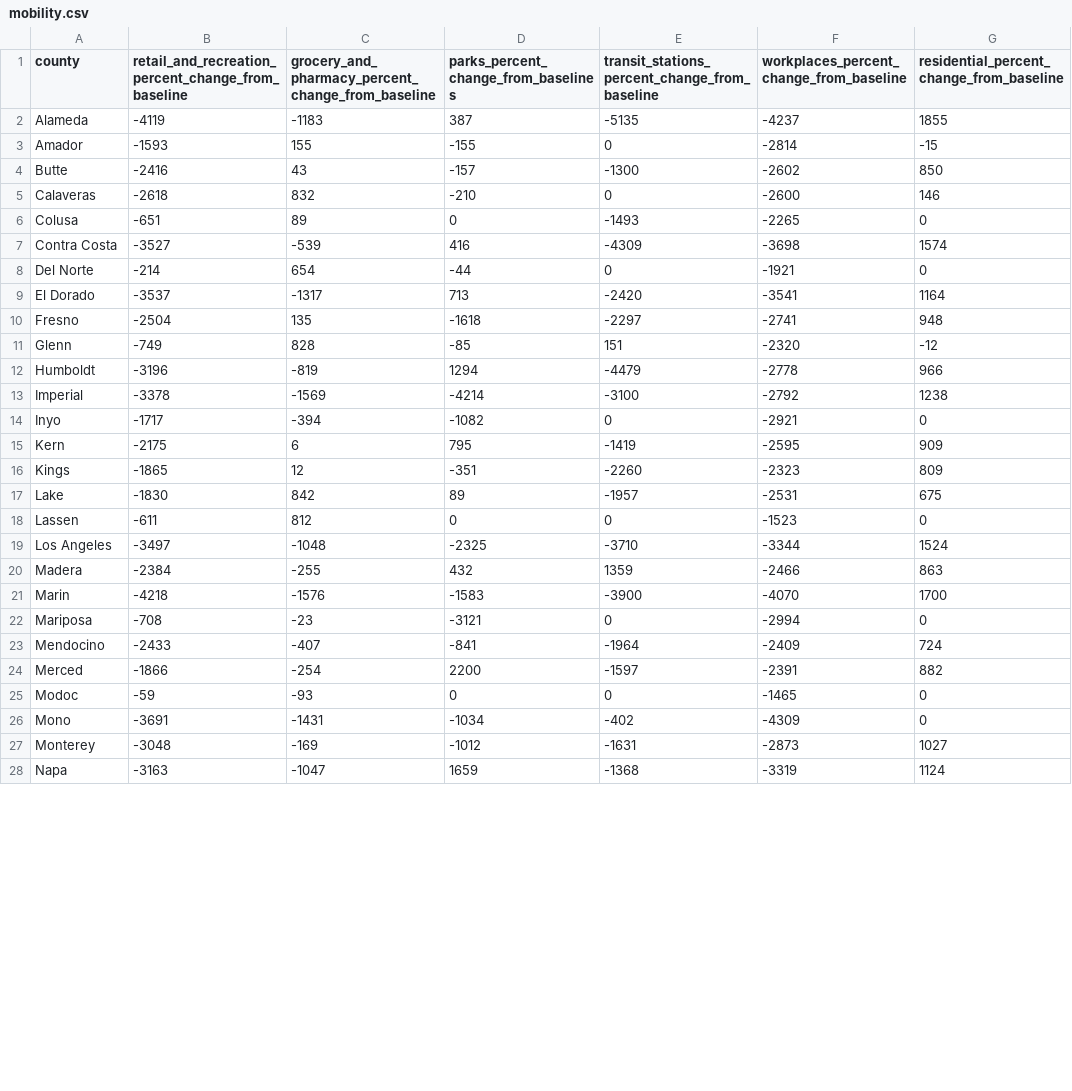
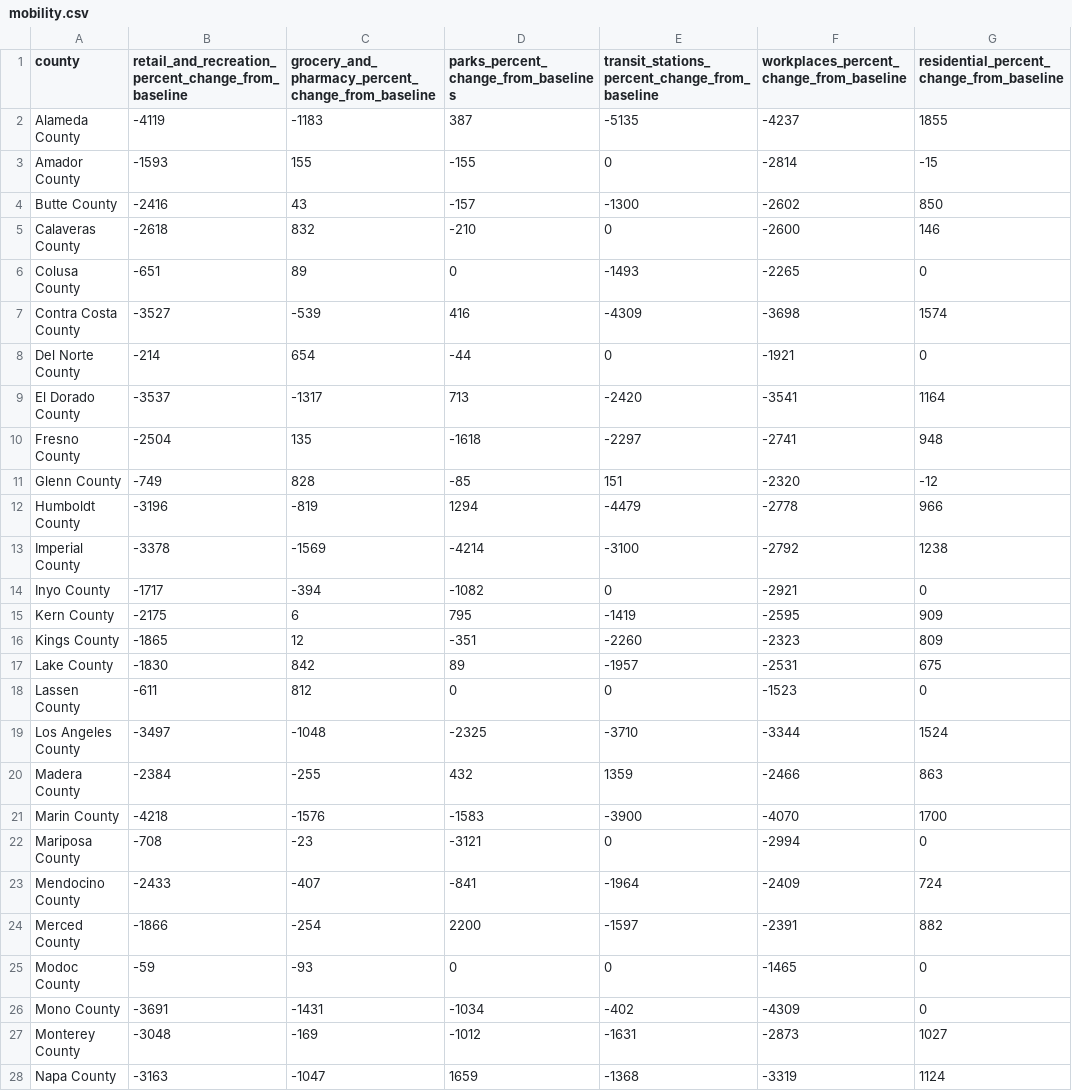
Before and after one commit to menlodoug/Final_Project, a CSV file: Resources/mobility.csv, drawn as a sheet; only a part is shown; the diff covers the shown part only.

```diff
--- a/Resources/mobility.csv
+++ b/Resources/mobility.csv
@@ -1,28 +1,28 @@
 county,retail_and_recreation_percent_change_from_baseline,grocery_and_pharmacy_percent_change_from_baseline,parks_percent_change_from_baselines,transit_stations_percent_change_from_baseline,workplaces_percent_change_from_baseline,residential_percent_change_from_baseline
-Alameda,-4119,-1183,387,-5135,-4237,1855
-Amador,-1593,155,-155,0,-2814,-15
-Butte,-2416,43,-157,-1300,-2602,850
-Calaveras,-2618,832,-210,0,-2600,146
-Colusa,-651,89,0,-1493,-2265,0
-Contra Costa,-3527,-539,416,-4309,-3698,1574
-Del Norte,-214,654,-44,0,-1921,0
-El Dorado,-3537,-1317,713,-2420,-3541,1164
-Fresno,-2504,135,-1618,-2297,-2741,948
-Glenn,-749,828,-85,151,-2320,-12
-Humboldt,-3196,-819,1294,-4479,-2778,966
-Imperial,-3378,-1569,-4214,-3100,-2792,1238
-Inyo,-1717,-394,-1082,0,-2921,0
-Kern,-2175,6,795,-1419,-2595,909
-Kings,-1865,12,-351,-2260,-2323,809
-Lake,-1830,842,89,-1957,-2531,675
-Lassen,-611,812,0,0,-1523,0
-Los Angeles,-3497,-1048,-2325,-3710,-3344,1524
-Madera,-2384,-255,432,1359,-2466,863
-Marin,-4218,-1576,-1583,-3900,-4070,1700
-Mariposa,-708,-23,-3121,0,-2994,0
-Mendocino,-2433,-407,-841,-1964,-2409,724
-Merced,-1866,-254,2200,-1597,-2391,882
-Modoc,-59,-93,0,0,-1465,0
-Mono,-3691,-1431,-1034,-402,-4309,0
-Monterey,-3048,-169,-1012,-1631,-2873,1027
-Napa,-3163,-1047,1659,-1368,-3319,1124
+Alameda County,-4119,-1183,387,-5135,-4237,1855
+Amador County,-1593,155,-155,0,-2814,-15
+Butte County,-2416,43,-157,-1300,-2602,850
+Calaveras County,-2618,832,-210,0,-2600,146
+Colusa County,-651,89,0,-1493,-2265,0
+Contra Costa County,-3527,-539,416,-4309,-3698,1574
+Del Norte County,-214,654,-44,0,-1921,0
+El Dorado County,-3537,-1317,713,-2420,-3541,1164
+Fresno County,-2504,135,-1618,-2297,-2741,948
+Glenn County,-749,828,-85,151,-2320,-12
+Humboldt County,-3196,-819,1294,-4479,-2778,966
+Imperial County,-3378,-1569,-4214,-3100,-2792,1238
+Inyo County,-1717,-394,-1082,0,-2921,0
+Kern County,-2175,6,795,-1419,-2595,909
+Kings County,-1865,12,-351,-2260,-2323,809
+Lake County,-1830,842,89,-1957,-2531,675
+Lassen County,-611,812,0,0,-1523,0
+Los Angeles County,-3497,-1048,-2325,-3710,-3344,1524
+Madera County,-2384,-255,432,1359,-2466,863
+Marin County,-4218,-1576,-1583,-3900,-4070,1700
+Mariposa County,-708,-23,-3121,0,-2994,0
+Mendocino County,-2433,-407,-841,-1964,-2409,724
+Merced County,-1866,-254,2200,-1597,-2391,882
+Modoc County,-59,-93,0,0,-1465,0
+Mono County,-3691,-1431,-1034,-402,-4309,0
+Monterey County,-3048,-169,-1012,-1631,-2873,1027
+Napa County,-3163,-1047,1659,-1368,-3319,1124
```
Also changed, not shown: 29 edited cells elsewhere in this file, 1 other file.
